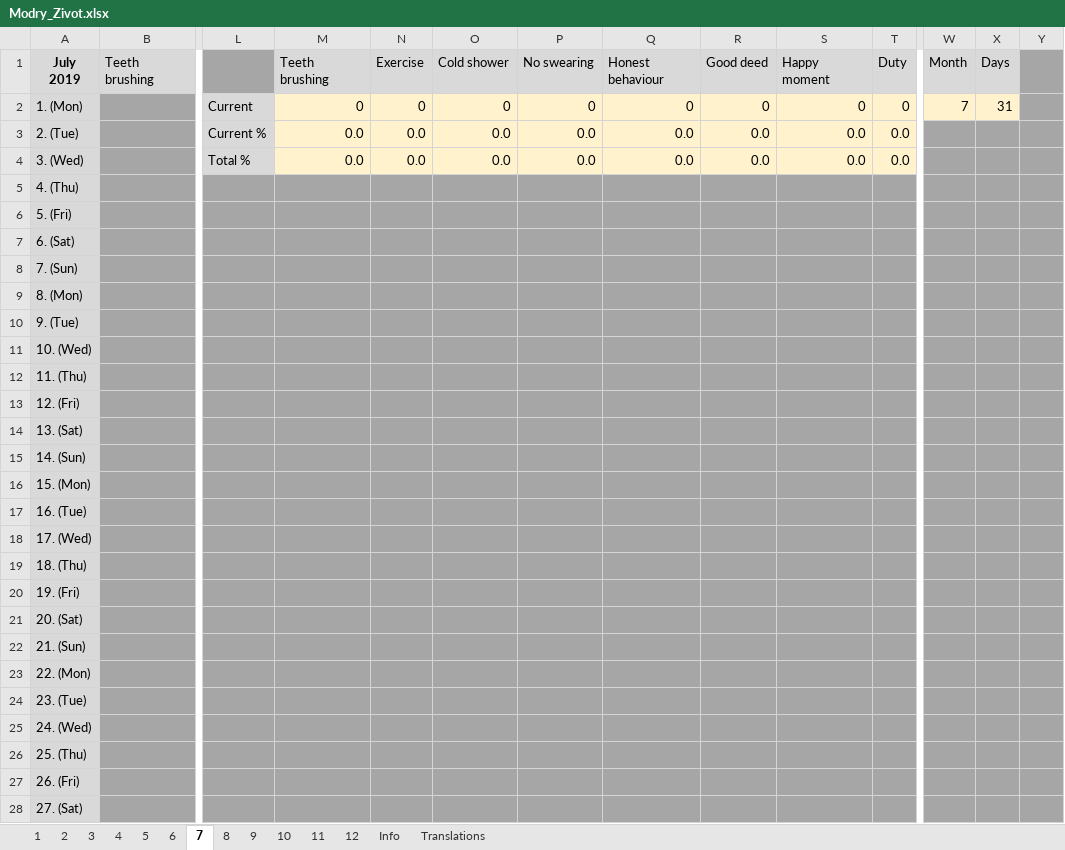
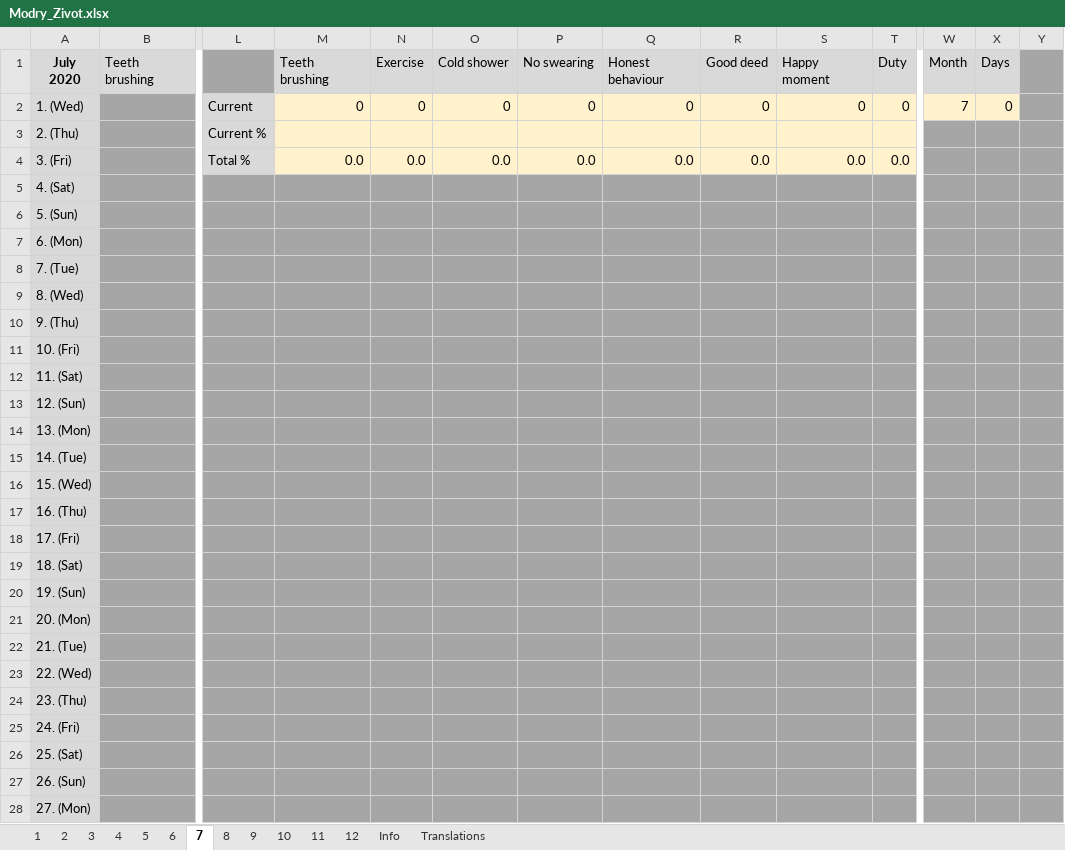
Before and after one commit to benedeki/ModryZivot, an Excel workbook: Modry_Zivot.xlsx, sheet 7, drawn as a sheet; only a part is shown, gaps mark what is left out; values as stored, in another font and other column widths than the file's, no borders; conditional formats not drawn; removed rows and columns are numbered as before the commit, all else as after; rows hold the shown columns only; ↵ is a line break in a cell; the diff covers the shown part only; the diff names each change by its address in the sheet, - before the commit and + after, or states it on an @@ line.

Commit message:
Version 1.2 * Fixed a bug, where the current number of days in a month was fractional number, instead of a whole one by using function `TODAY()` instead of `NOW()`

```diff
--- a/Modry_Zivot.xlsx (sheet 7)
+++ b/Modry_Zivot.xlsx (sheet 7)
-A1: July ↵ 2019
+A1: July ↵ 2020
-A2: 1. (Mon)
+A2: 1. (Wed)
-X2: 31
+X2: 0
-row 3: 2. (Tue) |  | Current % | 0.0 | 0.0 | 0.0 | 0.0 | 0.0 | 0.0 | 0.0 | 0.0
+row 3: 2. (Thu) |  | Current %
-A4: 3. (Wed)
+A4: 3. (Fri)
-A5: 4. (Thu)
+A5: 4. (Sat)
-A6: 5. (Fri)
+A6: 5. (Sun)
-A7: 6. (Sat)
+A7: 6. (Mon)
-A8: 7. (Sun)
+A8: 7. (Tue)
-A9: 8. (Mon)
+A9: 8. (Wed)
-A10: 9. (Tue)
+A10: 9. (Thu)
-A11: 10. (Wed)
+A11: 10. (Fri)
-A12: 11. (Thu)
+A12: 11. (Sat)
-A13: 12. (Fri)
+A13: 12. (Sun)
-A14: 13. (Sat)
+A14: 13. (Mon)
-A15: 14. (Sun)
+A15: 14. (Tue)
-A16: 15. (Mon)
+A16: 15. (Wed)
-A17: 16. (Tue)
+A17: 16. (Thu)
-A18: 17. (Wed)
+A18: 17. (Fri)
-A19: 18. (Thu)
+A19: 18. (Sat)
-A20: 19. (Fri)
+A20: 19. (Sun)
-A21: 20. (Sat)
+A21: 20. (Mon)
-A22: 21. (Sun)
+A22: 21. (Tue)
-A23: 22. (Mon)
+A23: 22. (Wed)
-A24: 23. (Tue)
+A24: 23. (Thu)
-A25: 24. (Wed)
+A25: 24. (Fri)
-A26: 25. (Thu)
+A26: 25. (Sat)
-A27: 26. (Fri)
+A27: 26. (Sun)
-A28: 27. (Sat)
+A28: 27. (Mon)
```
Also changed, not shown: 4 edited cells elsewhere in this sheet, sheet 8, sheet 5, sheet 3, sheet 9, sheet 6, sheet 4, 6 more sheets, formulas that keep their value, hidden cells.
